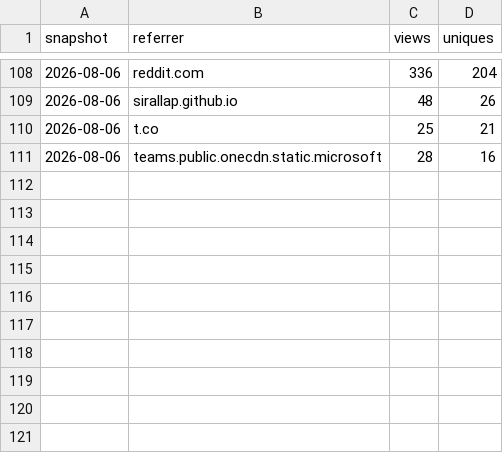
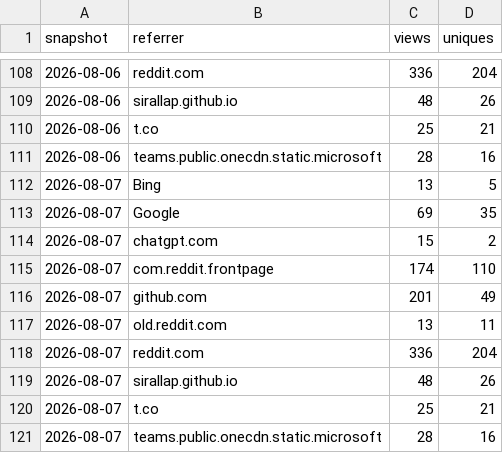
Before and after one commit to SirAllap/agentglass, a CSV file: referrers.csv, drawn as a sheet; only a part is shown, gaps mark what is left out; the diff names each change by its address in the sheet, - before the commit and + after, or states it on an @@ line.

```diff
--- a/referrers.csv
+++ b/referrers.csv
+row 112: 2026-08-07 | Bing | 13 | 5
+row 113: 2026-08-07 | Google | 69 | 35
+row 114: 2026-08-07 | chatgpt.com | 15 | 2
+row 115: 2026-08-07 | com.reddit.frontpage | 174 | 110
+row 116: 2026-08-07 | github.com | 201 | 49
+row 117: 2026-08-07 | old.reddit.com | 13 | 11
+row 118: 2026-08-07 | reddit.com | 336 | 204
+row 119: 2026-08-07 | sirallap.github.io | 48 | 26
+row 120: 2026-08-07 | t.co | 25 | 21
+row 121: 2026-08-07 | teams.public.onecdn.static.microsoft | 28 | 16
```
Also changed, not shown: paths.csv.
